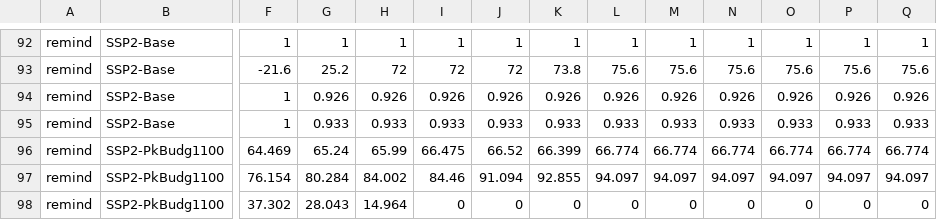
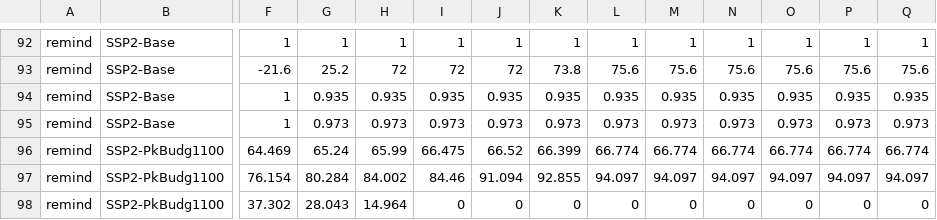
Before and after one commit to premise-community-scenarios/energy-perspective-2050-switzerland, a CSV file: scenario_data/scenario_data.csv, drawn as a sheet; only a part is shown, gaps mark what is left out; the diff covers the shown part only; the diff names each change by its address in the sheet, - before the commit and + after, or states it on an @@ line.

```diff
--- a/scenario_data/scenario_data.csv
+++ b/scenario_data/scenario_data.csv
-G94: 0.926
+G94: 0.935
-H94: 0.926
+H94: 0.935
-I94: 0.926
+I94: 0.935
-J94: 0.926
+J94: 0.935
-K94: 0.926
+K94: 0.935
-L94: 0.926
+L94: 0.935
-M94: 0.926
+M94: 0.935
-N94: 0.926
+N94: 0.935
-O94: 0.926
+O94: 0.935
-P94: 0.926
+P94: 0.935
-Q94: 0.926
+Q94: 0.935
-G95: 0.933
+G95: 0.973
-H95: 0.933
+H95: 0.973
-I95: 0.933
+I95: 0.973
-J95: 0.933
+J95: 0.973
-K95: 0.933
+K95: 0.973
-L95: 0.933
+L95: 0.973
-M95: 0.933
+M95: 0.973
-N95: 0.933
+N95: 0.973
-O95: 0.933
+O95: 0.973
-P95: 0.933
+P95: 0.973
-Q95: 0.933
+Q95: 0.973
```
Also changed, not shown: 3 added rows, 3 removed rows and 66 edited cells elsewhere in this file.
